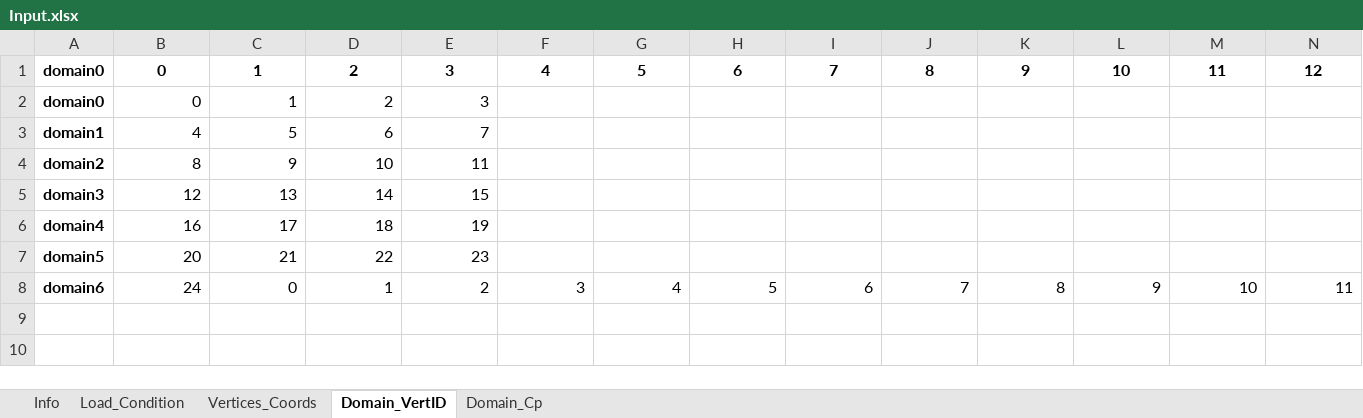
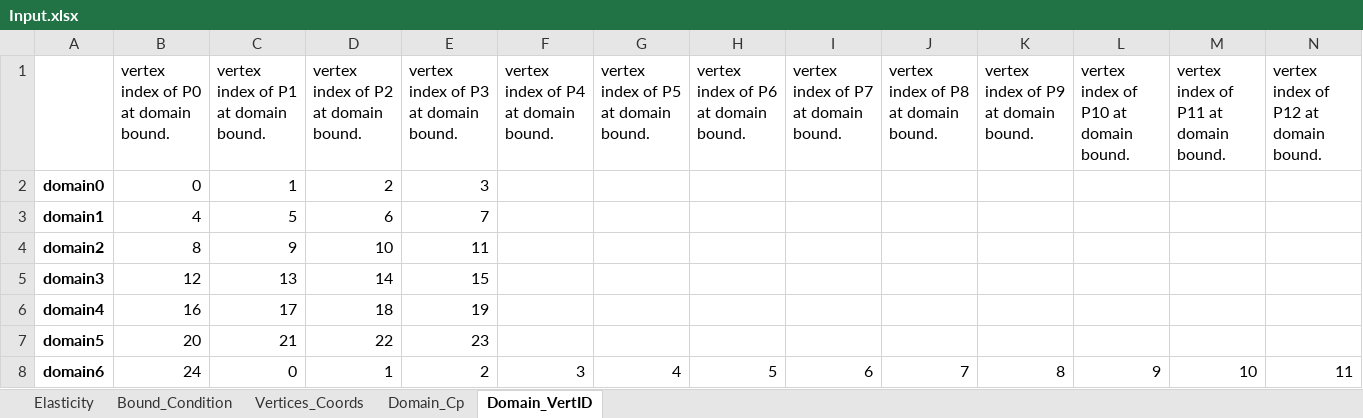
Before and after one commit to XueyuZhang2077/FEA2D, an Excel workbook: ver6/Input.xlsx, sheet Domain_VertID, drawn as a sheet; only a part is shown; values as stored, in another font and other column widths than the file's, no borders; removed rows and columns are numbered as before the commit, all else as after; rows hold the shown columns only; the diff names each change by its address in the sheet, - before the commit and + after, or states it on an @@ line.

```diff
--- a/ver6/Input.xlsx (sheet Domain_VertID)
+++ b/ver6/Input.xlsx (sheet Domain_VertID)
-sheet tab: Info
+sheet tab: Elasticity
-sheet tab: Load_Condition
+sheet tab: Bound_Condition
@@ sheet tab order changed: Elasticity | Bound_Condition | Vertices_Coords | Domain_Cp | Domain_VertID @@
-row 1: domain0 | 0 | 1 | 2 | 3 | 4 | 5 | 6 | 7 | 8 | 9 | 10 | 11 | 12
+row 1:  | vertex index of P0 at domain bound. | vertex index of P1 at domain bound. | vertex index of P2 at domain bound. | vertex index of P3 at domain bound. | vertex index of P4 at domain bound. | vertex index of P5 at domain bound. | vertex index of P6 at domain bound. | vertex index of P7 at domain bound. | vertex index of P8 at domain bound. | vertex index of P9 at domain bound. | vertex index of P10 at domain bound. | vertex index of P11 at domain bound. | vertex index of P12 at domain bound.
```
Also changed, not shown: sheet Domain_Cp, 25 other files.
